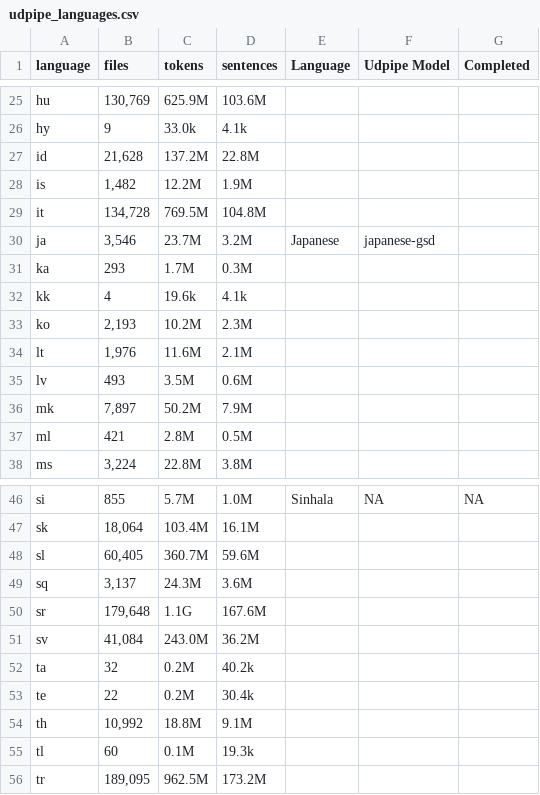
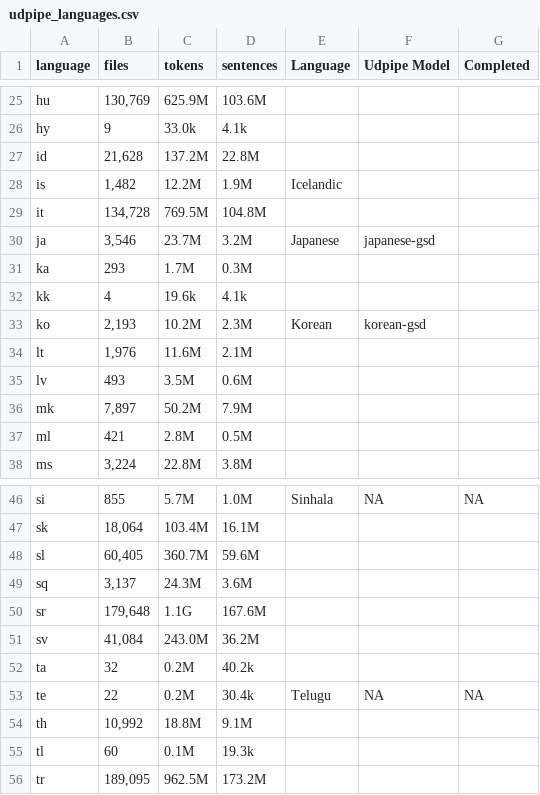
Before and after one commit to SemanticPriming/subs2strudel, a CSV file: data/udpipe_languages.csv, drawn as a sheet; only a part is shown, gaps mark what is left out.

Commit message:
trying out korean

```diff
--- a/data/udpipe_languages.csv
+++ b/data/udpipe_languages.csv
@@ -27,3 +27,3 @@ hy,9,33.0k,4.1k,,,
 id,"21,628",137.2M,22.8M,,,
-is,"1,482",12.2M,1.9M,,,
+is,"1,482",12.2M,1.9M,Icelandic,,
 it,"134,728",769.5M,104.8M,,,
@@ -32,3 +32,3 @@ ka,293,1.7M,0.3M,,,
 kk,4,19.6k,4.1k,,,
-ko,"2,193",10.2M,2.3M,,,
+ko,"2,193",10.2M,2.3M,Korean,korean-gsd,
 lt,"1,976",11.6M,2.1M,,,
@@ -52,3 +52,3 @@ sv,"41,084",243.0M,36.2M,,,
 ta,32,0.2M,40.2k,,,
-te,22,0.2M,30.4k,,,
+te,22,0.2M,30.4k,Telugu,NA,NA
 th,"10,992",18.8M,9.1M,,,
```
Also changed, not shown: 1 other file.
